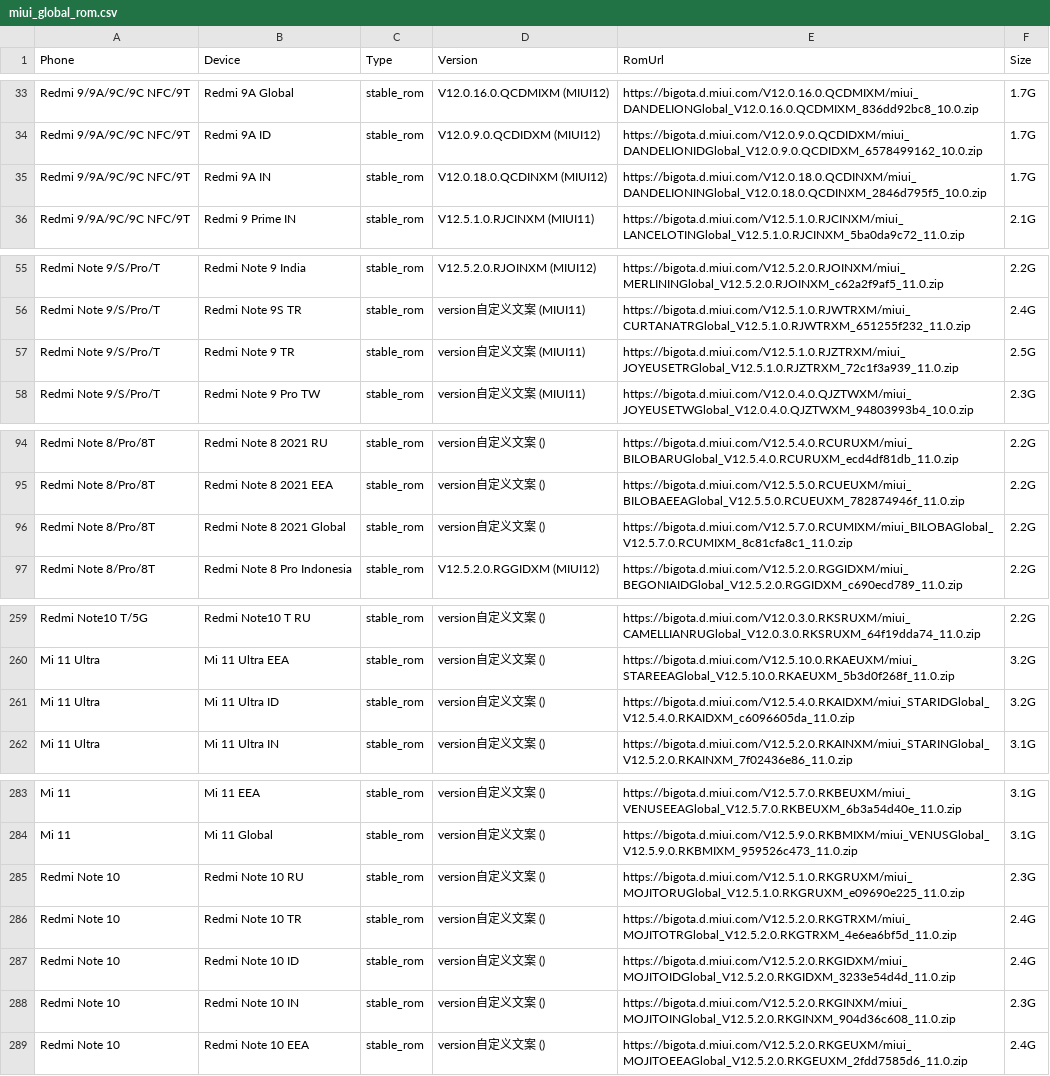
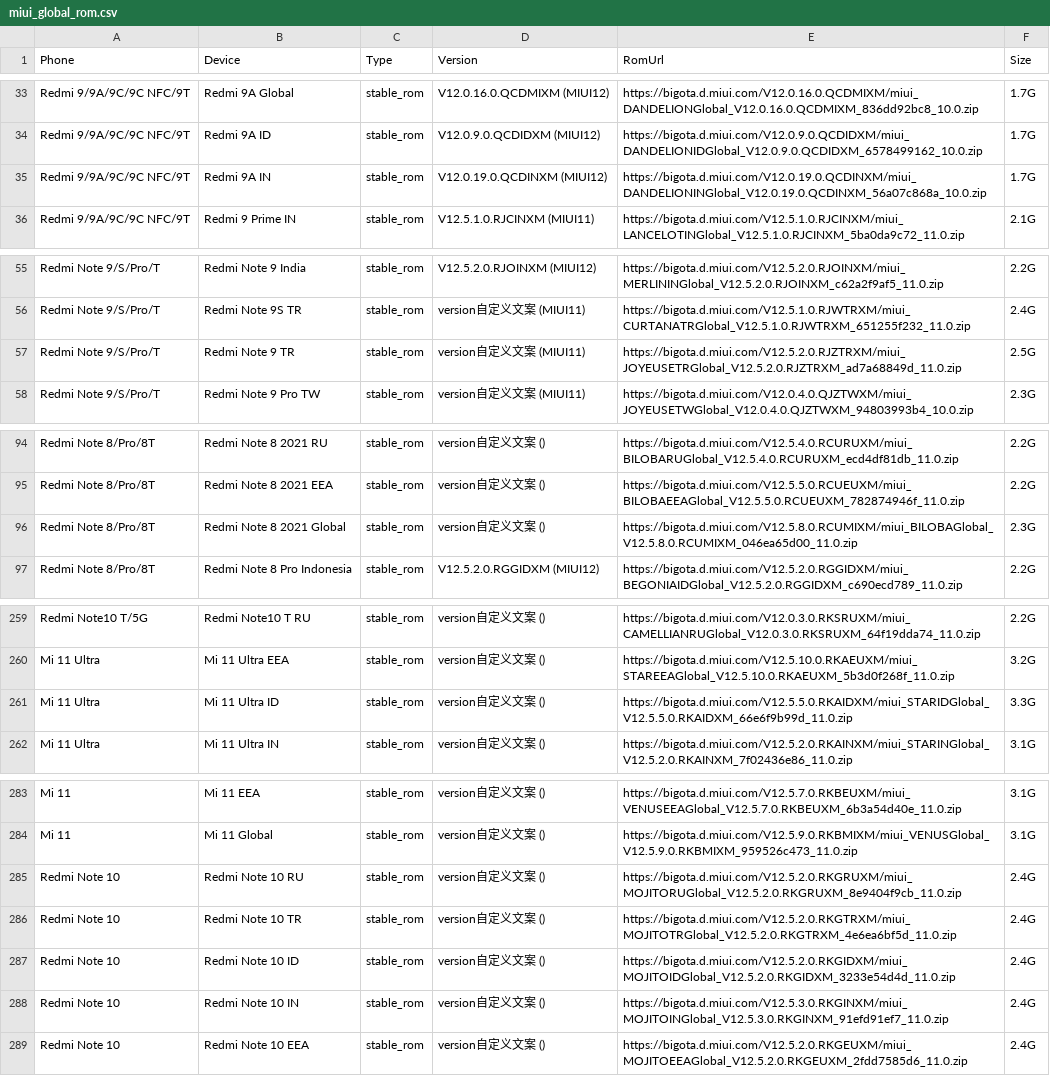
Before and after one commit to wuxianlin/get_android_data, a CSV file: data/miui_global_rom.csv, drawn as a sheet; only a part is shown, gaps mark what is left out.

```diff
--- a/data/miui_global_rom.csv
+++ b/data/miui_global_rom.csv
@@ -34,3 +34,3 @@ Redmi 9/9A/9C/9C NFC/9T,Redmi 9A Global,stable_rom,V12.0.16.0.QCDMIXM (MIUI12),h
 Redmi 9/9A/9C/9C NFC/9T,Redmi 9A ID,stable_rom,V12.0.9.0.QCDIDXM (MIUI12),https://bigota.d.miui.com/V12.0.9.0.QCDIDXM/miui_DANDELIONIDGlobal_V12.0.9.0.QCDIDXM_6578499162_10.0.zip,1.7G
-Redmi 9/9A/9C/9C NFC/9T,Redmi 9A IN,stable_rom,V12.0.18.0.QCDINXM (MIUI12),https://bigota.d.miui.com/V12.0.18.0.QCDINXM/miui_DANDELIONINGlobal_V12.0.18.0.QCDINXM_2846d795f5_10.0.zip,1.7G
+Redmi 9/9A/9C/9C NFC/9T,Redmi 9A IN,stable_rom,V12.0.19.0.QCDINXM (MIUI12),https://bigota.d.miui.com/V12.0.19.0.QCDINXM/miui_DANDELIONINGlobal_V12.0.19.0.QCDINXM_56a07c868a_10.0.zip,1.7G
 Redmi 9/9A/9C/9C NFC/9T,Redmi 9 Prime IN,stable_rom,V12.5.1.0.RJCINXM (MIUI11),https://bigota.d.miui.com/V12.5.1.0.RJCINXM/miui_LANCELOTINGlobal_V12.5.1.0.RJCINXM_5ba0da9c72_11.0.zip,2.1G
@@ -56,3 +56,3 @@ Redmi Note 9/S/Pro/T,Redmi Note 9 India,stable_rom,V12.5.2.0.RJOINXM (MIUI12),ht
 Redmi Note 9/S/Pro/T,Redmi Note 9S TR,stable_rom,version自定义文案 (MIUI11),https://bigota.d.miui.com/V12.5.1.0.RJWTRXM/miui_CURTANATRGlobal_V12.5.1.0.RJWTRXM_651255f232_11.0.zip,2.4G
-Redmi Note 9/S/Pro/T,Redmi Note 9 TR,stable_rom,version自定义文案 (MIUI11),https://bigota.d.miui.com/V12.5.1.0.RJZTRXM/miui_JOYEUSETRGlobal_V12.5.1.0.RJZTRXM_72c1f3a939_11.0.zip,2.5G
+Redmi Note 9/S/Pro/T,Redmi Note 9 TR,stable_rom,version自定义文案 (MIUI11),https://bigota.d.miui.com/V12.5.2.0.RJZTRXM/miui_JOYEUSETRGlobal_V12.5.2.0.RJZTRXM_ad7a68849d_11.0.zip,2.5G
 Redmi Note 9/S/Pro/T,Redmi Note 9 Pro TW,stable_rom,version自定义文案 (MIUI11),https://bigota.d.miui.com/V12.0.4.0.QJZTWXM/miui_JOYEUSETWGlobal_V12.0.4.0.QJZTWXM_94803993b4_10.0.zip,2.3G
@@ -95,3 +95,3 @@ Redmi Note 8/Pro/8T,Redmi Note 8 2021 RU,stable_rom,version自定义文案 (),ht
 Redmi Note 8/Pro/8T,Redmi Note 8 2021 EEA,stable_rom,version自定义文案 (),https://bigota.d.miui.com/V12.5.5.0.RCUEUXM/miui_BILOBAEEAGlobal_V12.5.5.0.RCUEUXM_782874946f_11.0.zip,2.2G
-Redmi Note 8/Pro/8T,Redmi Note 8 2021 Global,stable_rom,version自定义文案 (),https://bigota.d.miui.com/V12.5.7.0.RCUMIXM/miui_BILOBAGlobal_V12.5.7.0.RCUMIXM_8c81cfa8c1_11.0.zip,2.2G
+Redmi Note 8/Pro/8T,Redmi Note 8 2021 Global,stable_rom,version自定义文案 (),https://bigota.d.miui.com/V12.5.8.0.RCUMIXM/miui_BILOBAGlobal_V12.5.8.0.RCUMIXM_046ea65d00_11.0.zip,2.3G
 Redmi Note 8/Pro/8T,Redmi Note 8 Pro Indonesia,stable_rom,V12.5.2.0.RGGIDXM (MIUI12),https://bigota.d.miui.com/V12.5.2.0.RGGIDXM/miui_BEGONIAIDGlobal_V12.5.2.0.RGGIDXM_c690ecd789_11.0.zip,2.2G
@@ -260,3 +260,3 @@ Redmi Note10 T/5G,Redmi Note10 T RU,stable_rom,version自定义文案 (),https:/
 Mi 11 Ultra,Mi 11 Ultra EEA,stable_rom,version自定义文案 (),https://bigota.d.miui.com/V12.5.10.0.RKAEUXM/miui_STAREEAGlobal_V12.5.10.0.RKAEUXM_5b3d0f268f_11.0.zip,3.2G
-Mi 11 Ultra,Mi 11 Ultra ID,stable_rom,version自定义文案 (),https://bigota.d.miui.com/V12.5.4.0.RKAIDXM/miui_STARIDGlobal_V12.5.4.0.RKAIDXM_c6096605da_11.0.zip,3.2G
+Mi 11 Ultra,Mi 11 Ultra ID,stable_rom,version自定义文案 (),https://bigota.d.miui.com/V12.5.5.0.RKAIDXM/miui_STARIDGlobal_V12.5.5.0.RKAIDXM_66e6f9b99d_11.0.zip,3.3G
 Mi 11 Ultra,Mi 11 Ultra IN,stable_rom,version自定义文案 (),https://bigota.d.miui.com/V12.5.2.0.RKAINXM/miui_STARINGlobal_V12.5.2.0.RKAINXM_7f02436e86_11.0.zip,3.1G
@@ -284,6 +284,6 @@ Mi 11,Mi 11 EEA,stable_rom,version自定义文案 (),https://bigota.d.miui.com/V
 Mi 11,Mi 11 Global,stable_rom,version自定义文案 (),https://bigota.d.miui.com/V12.5.9.0.RKBMIXM/miui_VENUSGlobal_V12.5.9.0.RKBMIXM_959526c473_11.0.zip,3.1G
-Redmi Note 10,Redmi Note 10 RU,stable_rom,version自定义文案 (),https://bigota.d.miui.com/V12.5.1.0.RKGRUXM/miui_MOJITORUGlobal_V12.5.1.0.RKGRUXM_e09690e225_11.0.zip,2.3G
+Redmi Note 10,Redmi Note 10 RU,stable_rom,version自定义文案 (),https://bigota.d.miui.com/V12.5.2.0.RKGRUXM/miui_MOJITORUGlobal_V12.5.2.0.RKGRUXM_8e9404f9cb_11.0.zip,2.4G
 Redmi Note 10,Redmi Note 10 TR,stable_rom,version自定义文案 (),https://bigota.d.miui.com/V12.5.2.0.RKGTRXM/miui_MOJITOTRGlobal_V12.5.2.0.RKGTRXM_4e6ea6bf5d_11.0.zip,2.4G
 Redmi Note 10,Redmi Note 10 ID,stable_rom,version自定义文案 (),https://bigota.d.miui.com/V12.5.2.0.RKGIDXM/miui_MOJITOIDGlobal_V12.5.2.0.RKGIDXM_3233e54d4d_11.0.zip,2.4G
-Redmi Note 10,Redmi Note 10 IN,stable_rom,version自定义文案 (),https://bigota.d.miui.com/V12.5.2.0.RKGINXM/miui_MOJITOINGlobal_V12.5.2.0.RKGINXM_904d36c608_11.0.zip,2.3G
+Redmi Note 10,Redmi Note 10 IN,stable_rom,version自定义文案 (),https://bigota.d.miui.com/V12.5.3.0.RKGINXM/miui_MOJITOINGlobal_V12.5.3.0.RKGINXM_91efd91ef7_11.0.zip,2.4G
 Redmi Note 10,Redmi Note 10 EEA,stable_rom,version自定义文案 (),https://bigota.d.miui.com/V12.5.2.0.RKGEUXM/miui_MOJITOEEAGlobal_V12.5.2.0.RKGEUXM_2fdd7585d6_11.0.zip,2.4G
```
Also changed, not shown: data/miui_rom.csv, data/oplus_gms_devices.csv.
